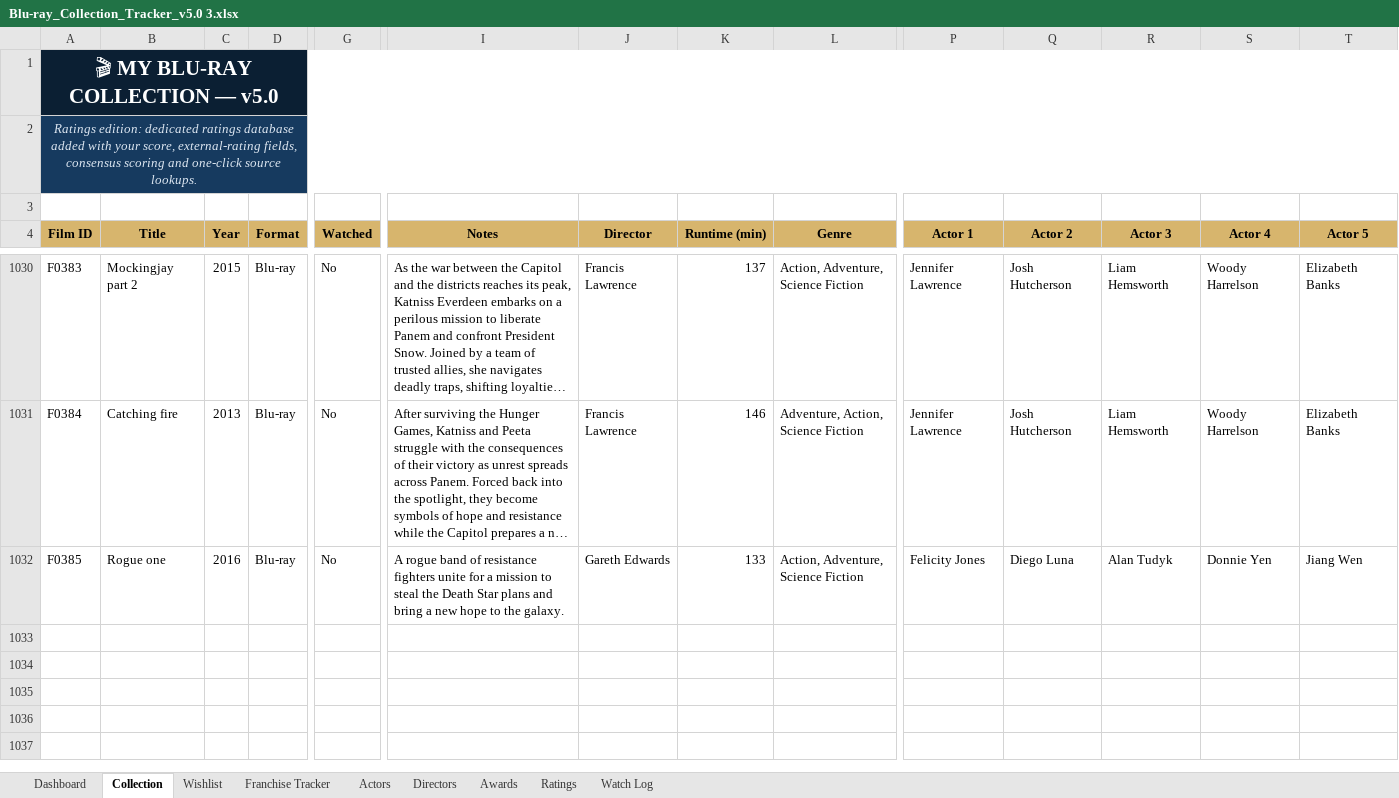
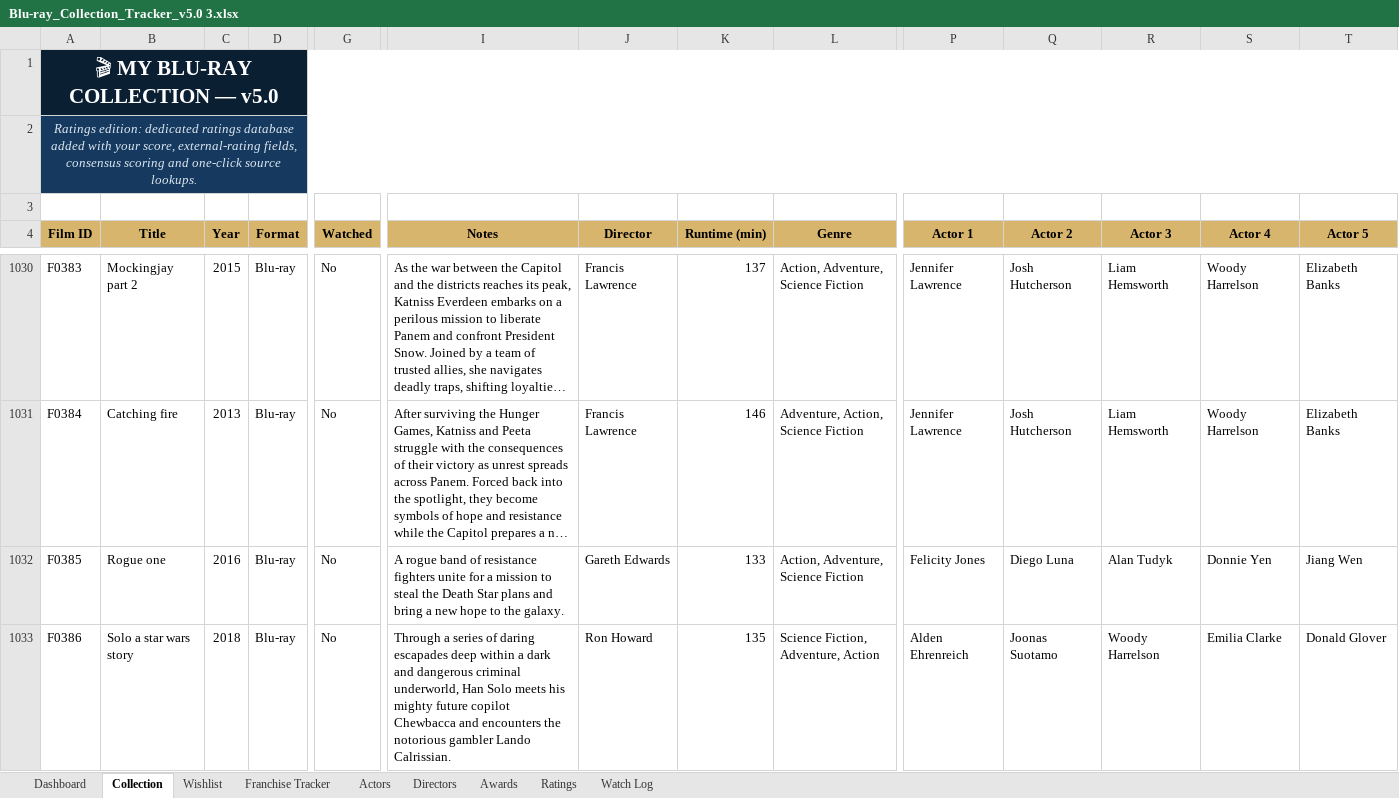
Before and after one commit to tingonting/Blu-ray-tracker, an Excel workbook: Blu-ray_Collection_Tracker_v5.0 3.xlsx, sheet Collection, drawn as a sheet; only a part is shown, gaps mark what is left out; long unchanged cells end in …; values as stored, in another font and other column widths than the file's, no borders; conditional formats not drawn; rows hold the shown columns only; the diff names each change by its address in the sheet, - before the commit and + after, or states it on an @@ line.

Commit message:
Update collection — 2026-08-31 21:19

```diff
--- a/Blu-ray_Collection_Tracker_v5.0 3.xlsx (sheet Collection)
+++ b/Blu-ray_Collection_Tracker_v5.0 3.xlsx (sheet Collection)
+row 1033: F0386 | Solo a star wars story | 2018 | Blu-ray | No | Through a series of daring escapades deep within a dark and dangerous criminal underworld, Han Solo meets his mighty future copilot Chewbacca and encounters the notorious gambler Lando Calrissian. | Ron Howard | 135 | Science Fiction, Adventure, Action | Alden Ehrenreich | Joonas Suotamo | Woody Harrelson | Emilia Clarke | Donald Glover
```
Also changed, not shown: sheet Actors, sheet Directors.
